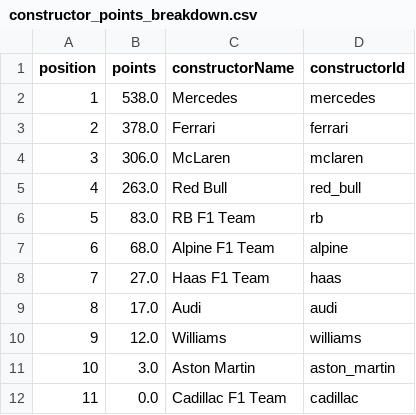
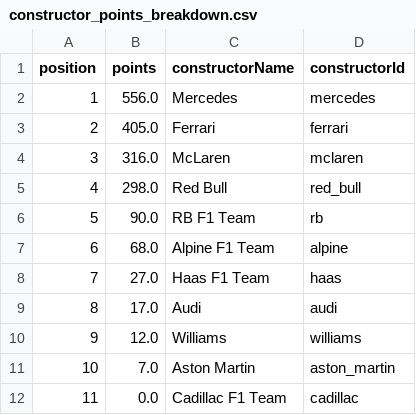
Before and after one commit to Rochit1/F1-Analytics-Dashboard, a CSV file: data/constructor_points_breakdown.csv, drawn as a sheet.

```diff
--- a/data/constructor_points_breakdown.csv
+++ b/data/constructor_points_breakdown.csv
@@ -1,7 +1,7 @@
 position,points,constructorName,constructorId
-1,538.0,Mercedes,mercedes
-2,378.0,Ferrari,ferrari
-3,306.0,McLaren,mclaren
-4,263.0,Red Bull,red_bull
-5,83.0,RB F1 Team,rb
+1,556.0,Mercedes,mercedes
+2,405.0,Ferrari,ferrari
+3,316.0,McLaren,mclaren
+4,298.0,Red Bull,red_bull
+5,90.0,RB F1 Team,rb
 6,68.0,Alpine F1 Team,alpine
@@ -10,3 +10,3 @@ position,points,constructorName,constructorId
 9,12.0,Williams,williams
-10,3.0,Aston Martin,aston_martin
+10,7.0,Aston Martin,aston_martin
 11,0.0,Cadillac F1 Team,cadillac
```
Also changed, not shown: data/complete_race_results.csv, data/driver_points_per_round.csv, 8 other files.
